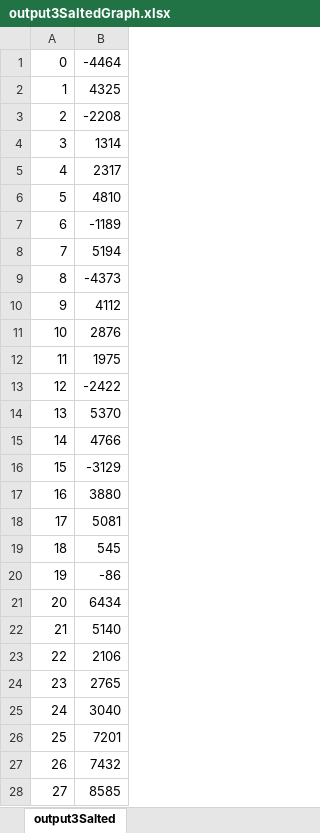
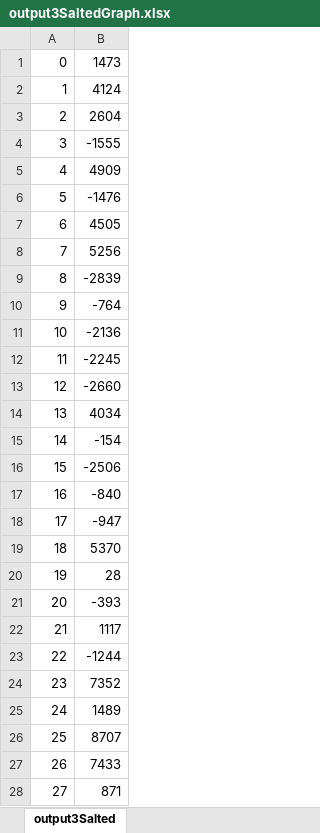
Before and after one commit to CacharyT/CSCI-3327-Projects, an Excel workbook: Project 2/Documents/FunctionPlotterDocuments/SalterOutput/output3SaltedGraph.xlsx, sheet output3Salted, drawn as a sheet; only a part is shown; values as stored, in another font and other column widths than the file's, no borders; charts and pictures not drawn; the diff covers the shown part only; the diff names each change by its address in the sheet, - before the commit and + after, or states it on an @@ line.

```diff
--- a/Project 2/Documents/FunctionPlotterDocuments/SalterOutput/output3SaltedGraph.xlsx (sheet output3Salted)
+++ b/Project 2/Documents/FunctionPlotterDocuments/SalterOutput/output3SaltedGraph.xlsx (sheet output3Salted)
-B1: -4464
+B1: 1473
-B2: 4325
+B2: 4124
-B3: -2208
+B3: 2604
-B4: 1314
+B4: -1555
-B5: 2317
+B5: 4909
-B6: 4810
+B6: -1476
-B7: -1189
+B7: 4505
-B8: 5194
+B8: 5256
-B9: -4373
+B9: -2839
-B10: 4112
+B10: -764
-B11: 2876
+B11: -2136
-B12: 1975
+B12: -2245
-B13: -2422
+B13: -2660
-B14: 5370
+B14: 4034
-B15: 4766
+B15: -154
-B16: -3129
+B16: -2506
-B17: 3880
+B17: -840
-B18: 5081
+B18: -947
-B19: 545
+B19: 5370
-B20: -86
+B20: 28
-B21: 6434
+B21: -393
-B22: 5140
+B22: 1117
-B23: 2106
+B23: -1244
-B24: 2765
+B24: 7352
-B25: 3040
+B25: 1489
-B26: 7201
+B26: 8707
-B27: 7432
+B27: 7433
-B28: 8585
+B28: 871
```
Also changed, not shown: 71 edited cells elsewhere in this sheet, charts or pictures, Project 2/Documents/FunctionPlotterDocuments/SalterOutput/output1SaltedGraph.xlsx, Project 2/Documents/FunctionPlotterDocuments/SmoothenOutput/output2SaltedSmoothenedGraph.xlsx, 37 other files.
